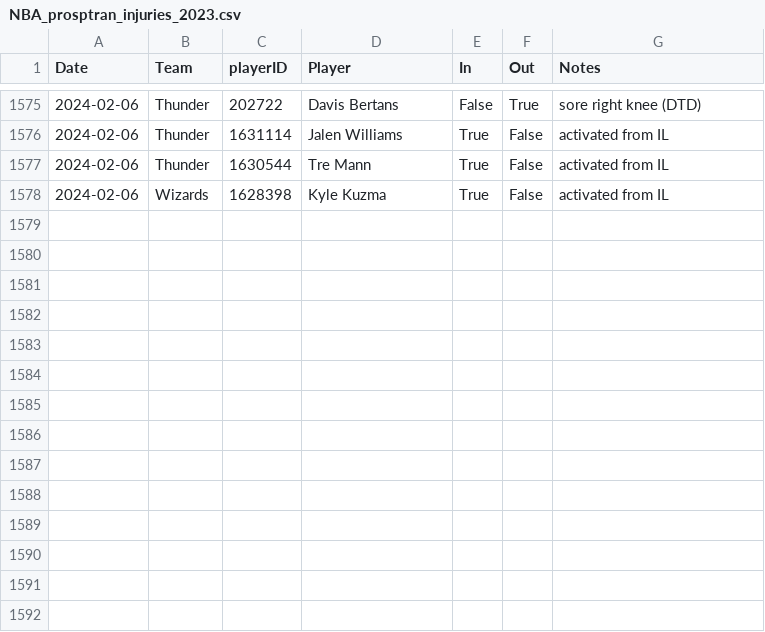
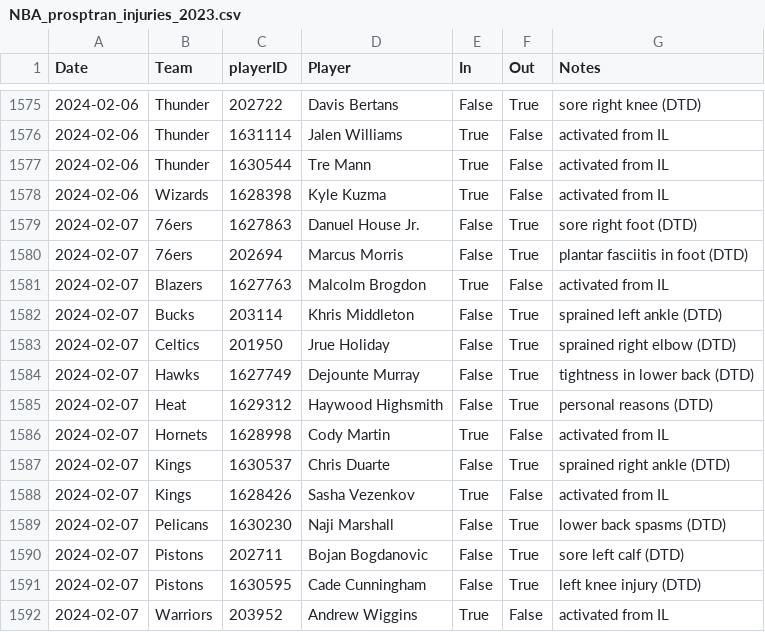
Before and after one commit to sravanpannala/csv, a CSV file: NBA_prosptran_injuries_2023.csv, drawn as a sheet; only a part is shown, gaps mark what is left out; the diff names each change by its address in the sheet, - before the commit and + after, or states it on an @@ line.

Commit message:
update csv adj rating and injury db

```diff
--- a/NBA_prosptran_injuries_2023.csv
+++ b/NBA_prosptran_injuries_2023.csv
+row 1579: 2024-02-07 | 76ers | 1627863 | Danuel House Jr. | False | True | sore right foot (DTD)
+row 1580: 2024-02-07 | 76ers | 202694 | Marcus Morris | False | True | plantar fasciitis in foot (DTD)
+row 1581: 2024-02-07 | Blazers | 1627763 | Malcolm Brogdon | True | False | activated from IL
+row 1582: 2024-02-07 | Bucks | 203114 | Khris Middleton | False | True | sprained left ankle (DTD)
+row 1583: 2024-02-07 | Celtics | 201950 | Jrue Holiday | False | True | sprained right elbow (DTD)
+row 1584: 2024-02-07 | Hawks | 1627749 | Dejounte Murray | False | True | tightness in lower back (DTD)
+row 1585: 2024-02-07 | Heat | 1629312 | Haywood Highsmith | False | True | personal reasons (DTD)
+row 1586: 2024-02-07 | Hornets | 1628998 | Cody Martin | True | False | activated from IL
+row 1587: 2024-02-07 | Kings | 1630537 | Chris Duarte | False | True | sprained right ankle (DTD)
+row 1588: 2024-02-07 | Kings | 1628426 | Sasha Vezenkov | True | False | activated from IL
+row 1589: 2024-02-07 | Pelicans | 1630230 | Naji Marshall | False | True | lower back spasms (DTD)
+row 1590: 2024-02-07 | Pistons | 202711 | Bojan Bogdanovic | False | True | sore left calf (DTD)
+row 1591: 2024-02-07 | Pistons | 1630595 | Cade Cunningham | False | True | left knee injury (DTD)
+row 1592: 2024-02-07 | Warriors | 203952 | Andrew Wiggins | True | False | activated from IL
```
Also changed, not shown: NBA_Adj_Ratings_2023_2024.csv.
